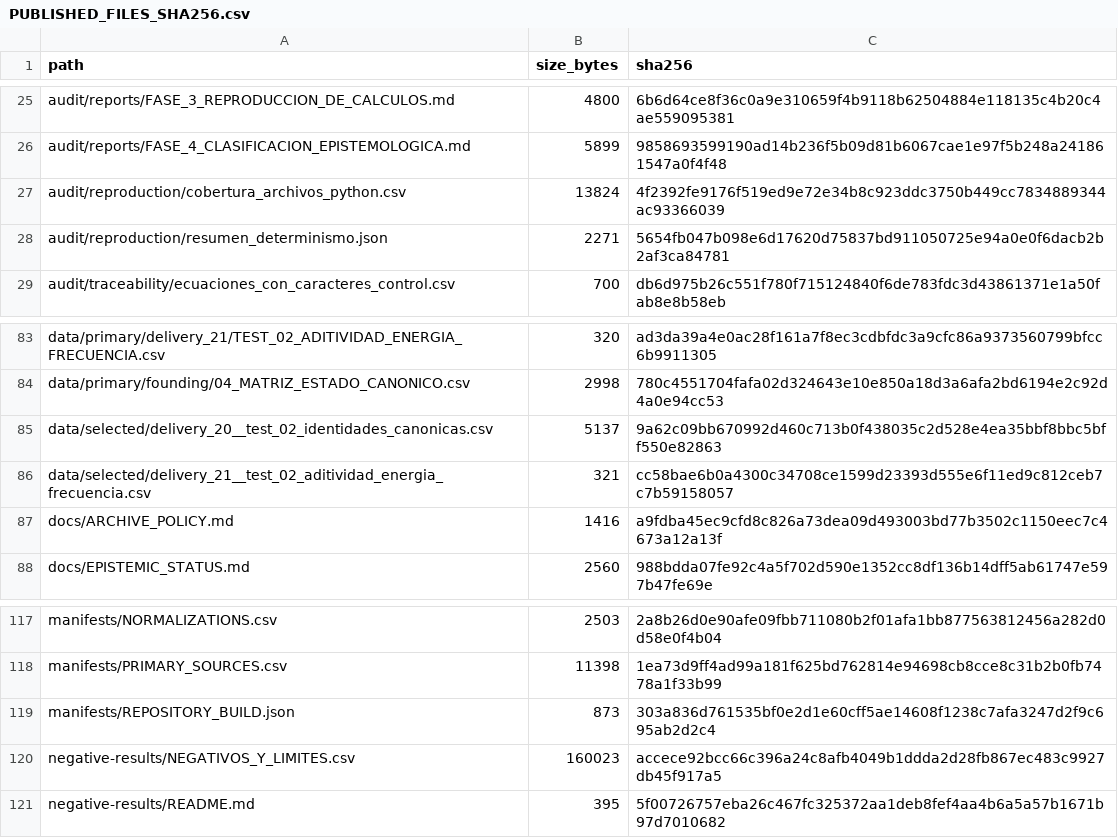
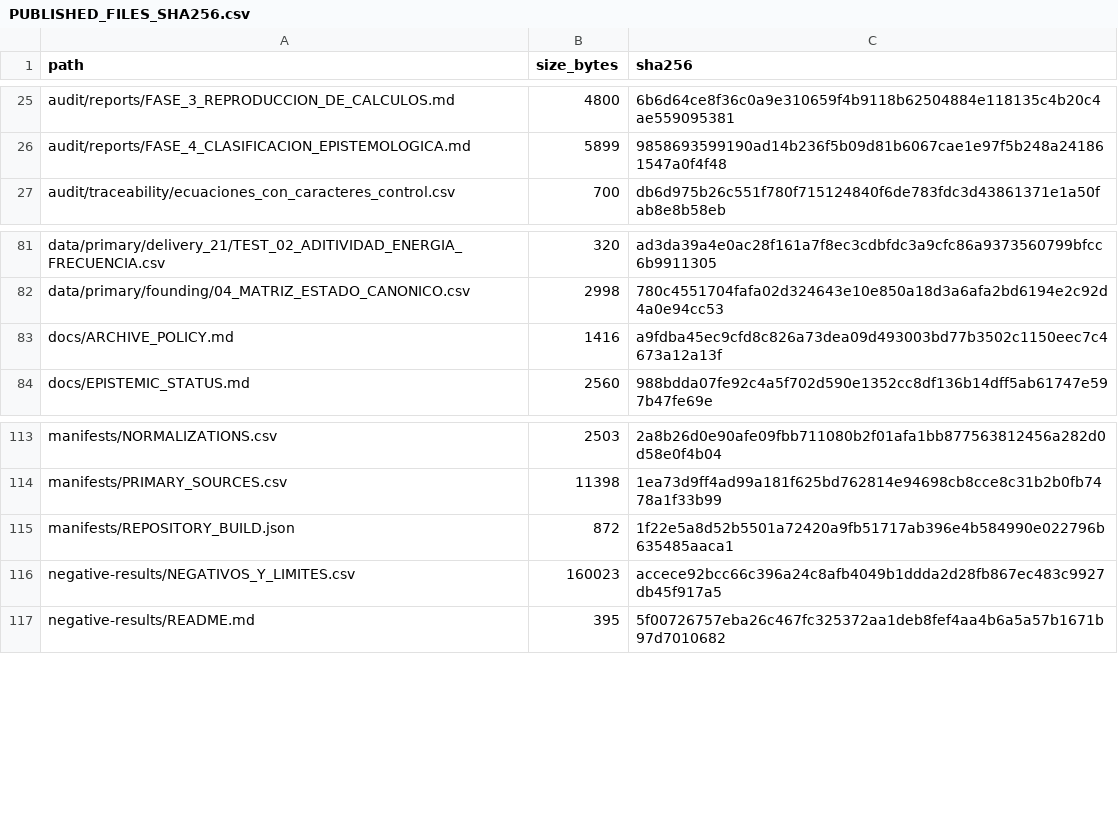
Before and after one commit to heliossamuelhernandezreyes/Omega-Theory, a CSV file: manifests/PUBLISHED_FILES_SHA256.csv, drawn as a sheet; only a part is shown, gaps mark what is left out.

Commit message:
Remove redundant published copies

```diff
--- a/manifests/PUBLISHED_FILES_SHA256.csv
+++ b/manifests/PUBLISHED_FILES_SHA256.csv
@@ -26,4 +26,2 @@ audit/reports/FASE_3_REPRODUCCION_DE_CALCULOS.md,4800,6b6d64ce8f36c0a9e310659f4b
 audit/reports/FASE_4_CLASIFICACION_EPISTEMOLOGICA.md,5899,9858693599190ad14b236f5b09d81b6067cae1e97f5b248a241861547a0f4f48
-audit/reproduction/cobertura_archivos_python.csv,13824,4f2392fe9176f519ed9e72e34b8c923ddc3750b449cc7834889344ac93366039
-audit/reproduction/resumen_determinismo.json,2271,5654fb047b098e6d17620d75837bd911050725e94a0e0f6dacb2b2af3ca84781
 audit/traceability/ecuaciones_con_caracteres_control.csv,700,db6d975b26c551f780f715124840f6de783fdc3d43861371e1a50fab8e8b58eb
@@ -84,4 +82,2 @@ data/primary/delivery_21/TEST_02_ADITIVIDAD_ENERGIA_FRECUENCIA.csv,320,ad3da39a4
 data/primary/founding/04_MATRIZ_ESTADO_CANONICO.csv,2998,780c4551704fafa02d324643e10e850a18d3a6afa2bd6194e2c92d4a0e94cc53
-data/selected/delivery_20__test_02_identidades_canonicas.csv,5137,9a62c09bb670992d460c713b0f438035c2d528e4ea35bbf8bbc5bff550e82863
-data/selected/delivery_21__test_02_aditividad_energia_frecuencia.csv,321,cc58bae6b0a4300c34708ce1599d23393d555e6f11ed9c812ceb7c7b59158057
 docs/ARCHIVE_POLICY.md,1416,a9fdba45ec9cfd8c826a73dea09d493003bd77b3502c1150eec7c4673a12a13f
@@ -118,3 +114,3 @@ manifests/NORMALIZATIONS.csv,2503,2a8b26d0e90afe09fbb711080b2f01afa1bb8775638124
 manifests/PRIMARY_SOURCES.csv,11398,1ea73d9ff4ad99a181f625bd762814e94698cb8cce8c31b2b0fb7478a1f33b99
-manifests/REPOSITORY_BUILD.json,873,303a836d761535bf0e2d1e60cff5ae14608f1238c7afa3247d2f9c695ab2d2c4
+manifests/REPOSITORY_BUILD.json,872,1f22e5a8d52b5501a72420a9fb51717ab396e4b584990e022796b635485aaca1
 negative-results/NEGATIVOS_Y_LIMITES.csv,160023,accece92bcc66c396a24c8afb4049b1ddda2d28fb867ec483c9927db45f917a5
```
Also changed, not shown: 5 other files.
